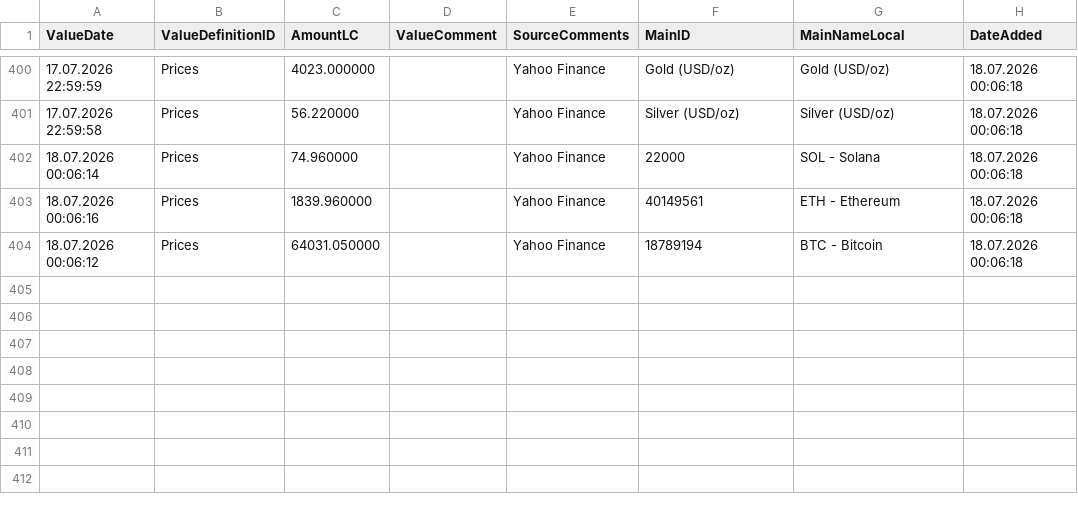
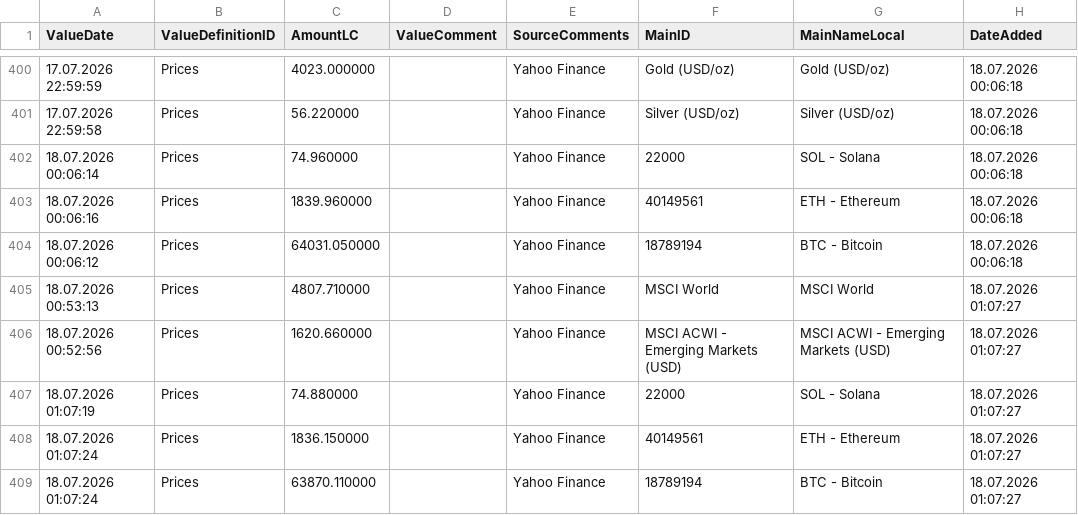
Before and after one commit to Munotstadt/financialdatacollector-public, a CSV file: all_data.csv, drawn as a sheet; only a part is shown, gaps mark what is left out; the diff names each change by its address in the sheet, - before the commit and + after, or states it on an @@ line.

```diff
--- a/all_data.csv
+++ b/all_data.csv
+row 405: 18.07.2026 00:53:13 | Prices | 4807.710000 |  | Yahoo Finance | MSCI World | MSCI World | 18.07.2026 01:07:27
+row 406: 18.07.2026 00:52:56 | Prices | 1620.660000 |  | Yahoo Finance | MSCI ACWI - Emerging Markets (USD) | MSCI ACWI - Emerging Markets (USD) | 18.07.2026 01:07:27
+row 407: 18.07.2026 01:07:19 | Prices | 74.880000 |  | Yahoo Finance | 22000 | SOL - Solana | 18.07.2026 01:07:27
+row 408: 18.07.2026 01:07:24 | Prices | 1836.150000 |  | Yahoo Finance | 40149561 | ETH - Ethereum | 18.07.2026 01:07:27
+row 409: 18.07.2026 01:07:24 | Prices | 63870.110000 |  | Yahoo Finance | 18789194 | BTC - Bitcoin | 18.07.2026 01:07:27
```
